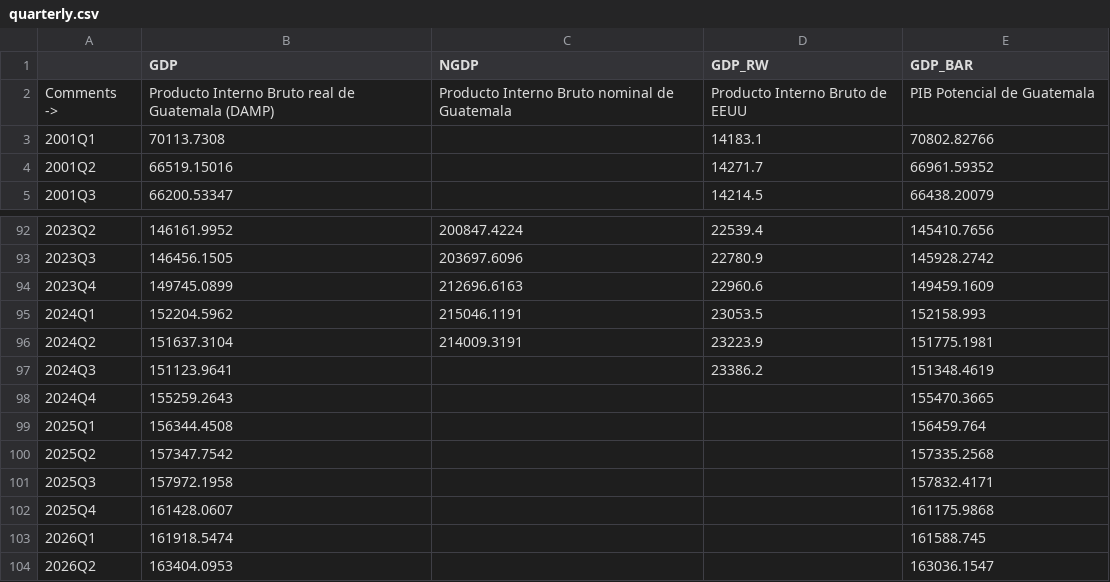
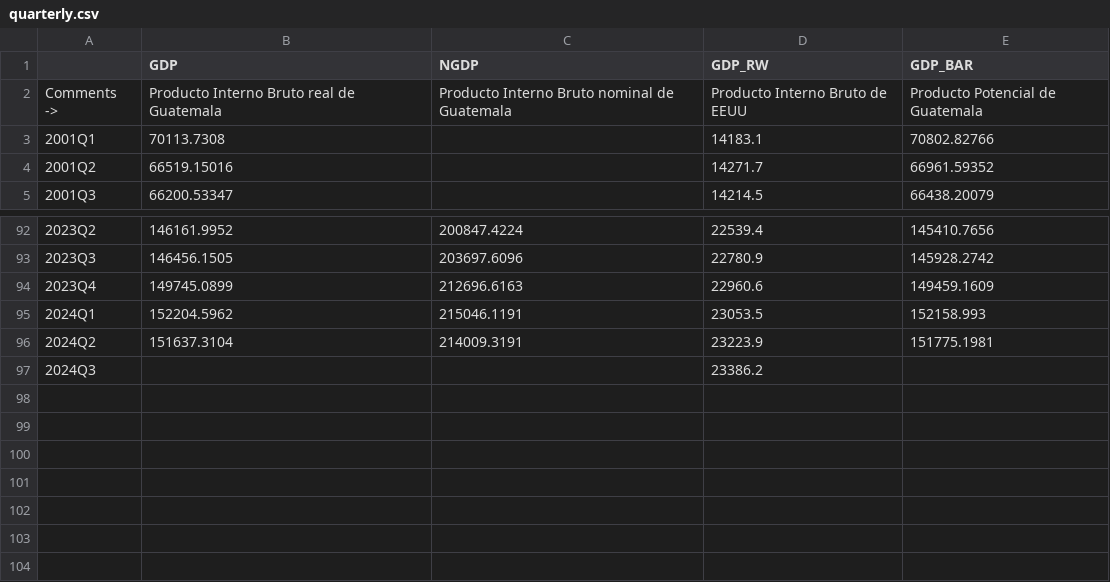
Before and after one commit to DIE-BG/QPM_DIE, a CSV file: data/raw/2024-11/quarterly.csv, drawn as a sheet; only a part is shown, gaps mark what is left out.

```diff
--- a/data/raw/2024-11/quarterly.csv
+++ b/data/raw/2024-11/quarterly.csv
@@ -1,3 +1,3 @@
 ,GDP,NGDP,GDP_RW,GDP_BAR
-Comments ->,Producto Interno Bruto real de Guatemala (DAMP),Producto Interno Bruto nominal de Guatemala,Producto Interno Bruto de EEUU,PIB Potencial de Guatemala
+Comments ->,Producto Interno Bruto real de Guatemala,Producto Interno Bruto nominal de Guatemala,Producto Interno Bruto de EEUU,Producto Potencial de Guatemala
 2001Q1,70113.7308,,14183.1,70802.82766
@@ -96,9 +96,2 @@ Comments ->,Producto Interno Bruto real de Guatemala (DAMP),Producto Interno Bru
 2024Q2,151637.3104,214009.3191,23223.9,151775.1981
-2024Q3,151123.9641,,23386.2,151348.4619
-2024Q4,155259.2643,,,155470.3665
-2025Q1,156344.4508,,,156459.764
-2025Q2,157347.7542,,,157335.2568
-2025Q3,157972.1958,,,157832.4171
-2025Q4,161428.0607,,,161175.9868
-2026Q1,161918.5474,,,161588.745
-2026Q2,163404.0953,,,163036.1547
+2024Q3,,,23386.2,
```
Also changed, not shown: data/raw/2024-11/monthly.csv, 4 other files.
